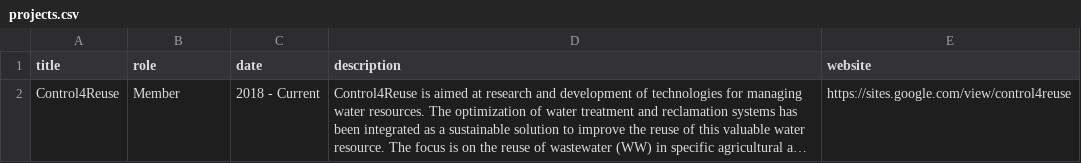
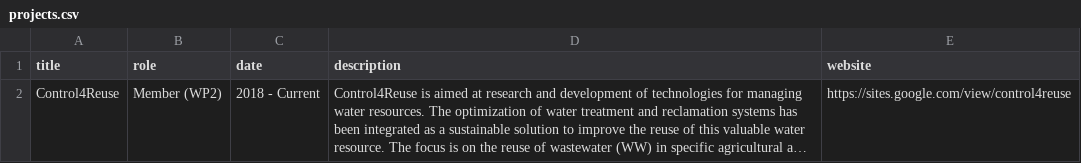
Before and after one commit to TioMinho/tiominho.github.io, a CSV file: static/data/projects.csv, drawn as a sheet; long unchanged cells end in …; the diff names each change by its address in the sheet, - before the commit and + after, or states it on an @@ line.

```diff
--- a/static/data/projects.csv
+++ b/static/data/projects.csv
-B2 (role): Member
+B2 (role): Member (WP2)
```
Also changed, not shown: 9 other files.
